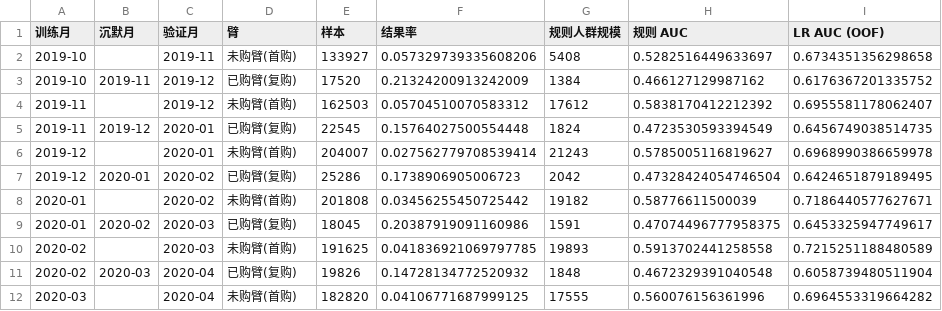
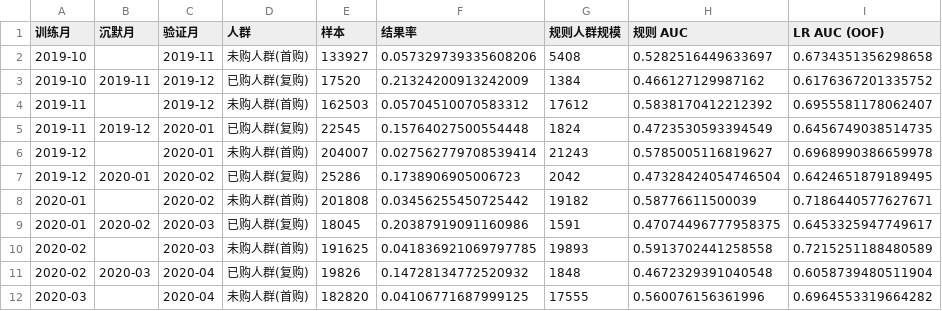
Before and after one commit to DX39069043/RFM-behavior-segmentation, a CSV file: rolling_baseline_results.csv, drawn as a sheet; only a part is shown; the diff names each change by its address in the sheet, - before the commit and + after, or states it on an @@ line.

Commit message:
﻿refactor: "未购臂/已购臂" 更名为 "未购人群/已购人群"
- analysis.py: _ARM_METRICS_KEYS 键、CSV "人群" 列值、docstring 同步
- rolling_baseline_results.csv: 重跑 run_rolling.py 重新生成（列名 臂→人群，
  值 未购人群(首购)/已购人群(复购)，实验数字不变）
- main.ipynb / main.md / README / 数据分析报告 / 项目介绍 / PROJECT_STATE:
  全部文字同步；"两臂 LR 基准"→"两套 LR 基准"
- 22 个测试全绿

```diff
--- a/rolling_baseline_results.csv
+++ b/rolling_baseline_results.csv
-D1: 臂
+D1: 人群
-D2 (人群): 未购臂(首购)
+D2 (人群): 未购人群(首购)
-D3 (人群): 已购臂(复购)
+D3 (人群): 已购人群(复购)
-D4 (人群): 未购臂(首购)
+D4 (人群): 未购人群(首购)
-D5 (人群): 已购臂(复购)
+D5 (人群): 已购人群(复购)
-D6 (人群): 未购臂(首购)
+D6 (人群): 未购人群(首购)
-D7 (人群): 已购臂(复购)
+D7 (人群): 已购人群(复购)
-D8 (人群): 未购臂(首购)
+D8 (人群): 未购人群(首购)
-D9 (人群): 已购臂(复购)
+D9 (人群): 已购人群(复购)
-D10 (人群): 未购臂(首购)
+D10 (人群): 未购人群(首购)
-D11 (人群): 已购臂(复购)
+D11 (人群): 已购人群(复购)
-D12 (人群): 未购臂(首购)
+D12 (人群): 未购人群(首购)
```
Also changed, not shown: 8 other files.
